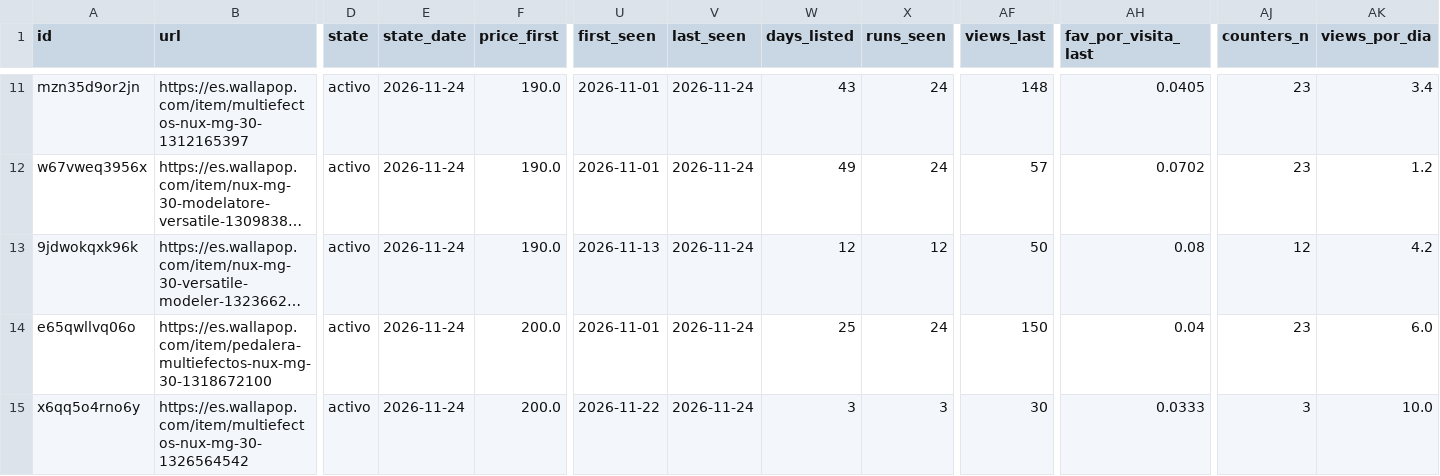
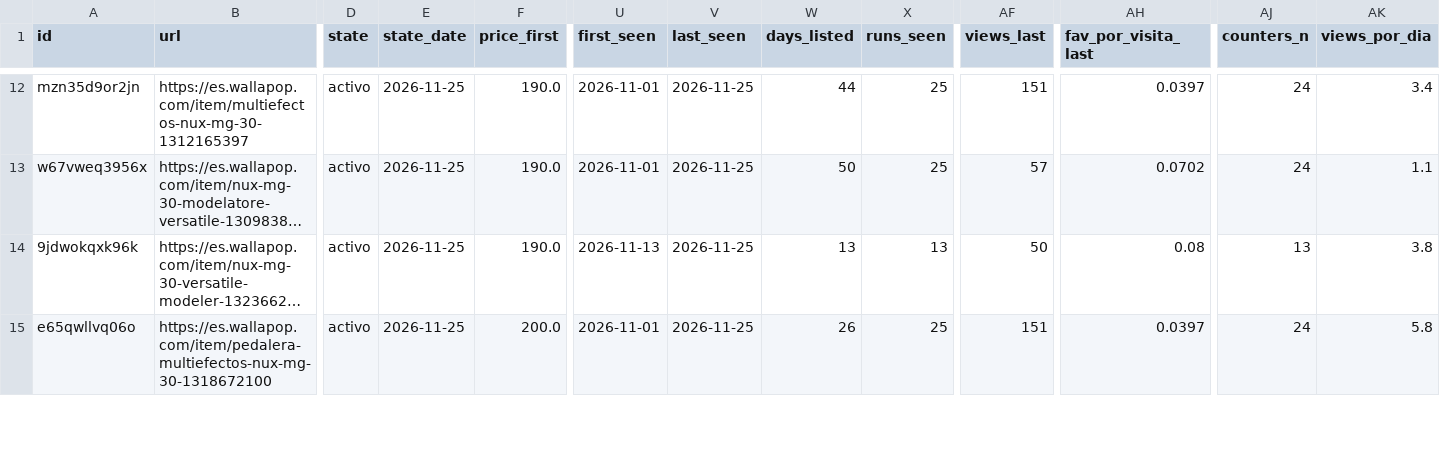
Before and after one commit to pablo16111991/market-analysis, a CSV file: second-hand/data/clean/nux-mg-30.csv, drawn as a sheet; only a part is shown, gaps mark what is left out; long unchanged cells end in …; removed rows and columns are numbered as before the commit, all else as after; rows hold the shown columns only; the diff covers the shown part only; the diff names each change by its address in the sheet, - before the commit and + after, or states it on an @@ line.

```diff
--- a/second-hand/data/clean/nux-mg-30.csv
+++ b/second-hand/data/clean/nux-mg-30.csv
-E12:E15 (state_date): 2026-11-24
+E12:E15 (state_date): 2026-11-25
-V12:V15 (last_seen): 2026-11-24
+V12:V15 (last_seen): 2026-11-25
-W12 (days_listed): 43
+W12 (days_listed): 44
-X12:X13 (runs_seen): 24
+X12:X13 (runs_seen): 25
-AF12 (views_last): 148
+AF12 (views_last): 151
-AH12 (fav_por_visita_last): 0.0405
+AH12 (fav_por_visita_last): 0.0397
-AJ12:AJ13 (counters_n): 23
+AJ12:AJ13 (counters_n): 24
-W13 (days_listed): 49
+W13 (days_listed): 50
-AK13 (views_por_dia): 1.2
+AK13 (views_por_dia): 1.1
-W14 (days_listed): 12
+W14 (days_listed): 13
-X14 (runs_seen): 12
+X14 (runs_seen): 13
-AJ14 (counters_n): 12
+AJ14 (counters_n): 13
-AK14 (views_por_dia): 4.2
+AK14 (views_por_dia): 3.8
-W15 (days_listed): 25
+W15 (days_listed): 26
-X15 (runs_seen): 24
+X15 (runs_seen): 25
-AF15 (views_last): 150
+AF15 (views_last): 151
-AH15 (fav_por_visita_last): 0.04
+AH15 (fav_por_visita_last): 0.0397
-AJ15 (counters_n): 23
+AJ15 (counters_n): 24
-AK15 (views_por_dia): 6.0
+AK15 (views_por_dia): 5.8
-row 15: x6qq5o4rno6y | https://es.wallapop.com/item/multiefectos-nux-mg-30-1326564542 | activo | 2026-11-24 | 200.0 | 2026-11-22 | 2026-11-24 | 3 | 3 | 30 | 0.0333 | 3 | 10.0
```
Also changed, not shown: 1 added row and 90 edited cells elsewhere in this file, second-hand/data/clean/kymco-k-xct-125.csv, second-hand/data/clean/kymco-super-dink-125.csv, 6 other files.
